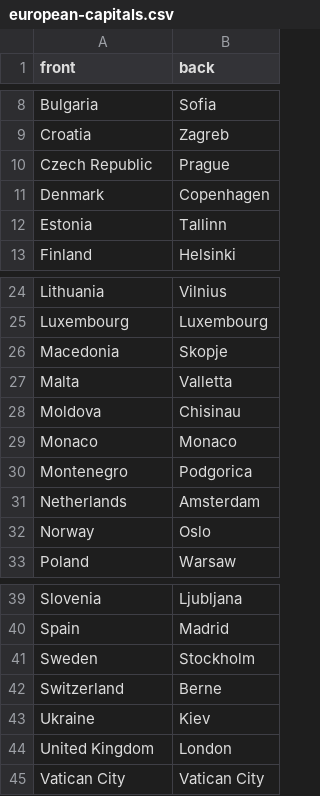
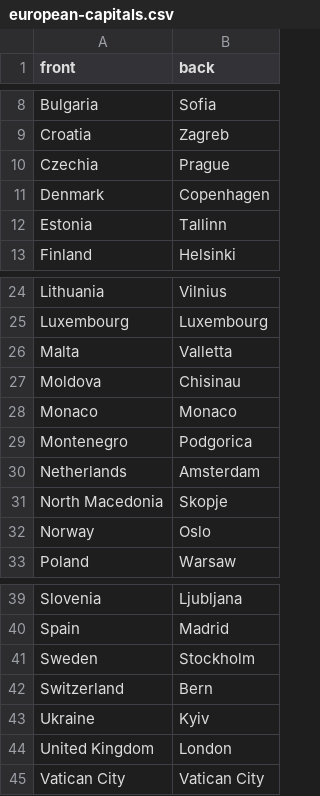
Before and after one commit to wyliebreck/data, a CSV file: european-capitals.csv, drawn as a sheet; only a part is shown, gaps mark what is left out.

Commit message:
Update european-capitals.csv

```diff
--- a/european-capitals.csv
+++ b/european-capitals.csv
@@ -9,3 +9,3 @@ Bulgaria,Sofia
 Croatia,Zagreb
-Czech Republic,Prague
+Czechia,Prague
 Denmark,Copenhagen
@@ -25,3 +25,2 @@ Lithuania,Vilnius
 Luxembourg,Luxembourg
-Macedonia,Skopje
 Malta,Valletta
@@ -31,2 +30,3 @@ Montenegro,Podgorica
 Netherlands,Amsterdam
+North Macedonia,Skopje
 Norway,Oslo
@@ -41,4 +41,4 @@ Spain,Madrid
 Sweden,Stockholm
-Switzerland,Berne
-Ukraine,Kiev
+Switzerland,Bern
+Ukraine,Kyiv
 United Kingdom,London
```
